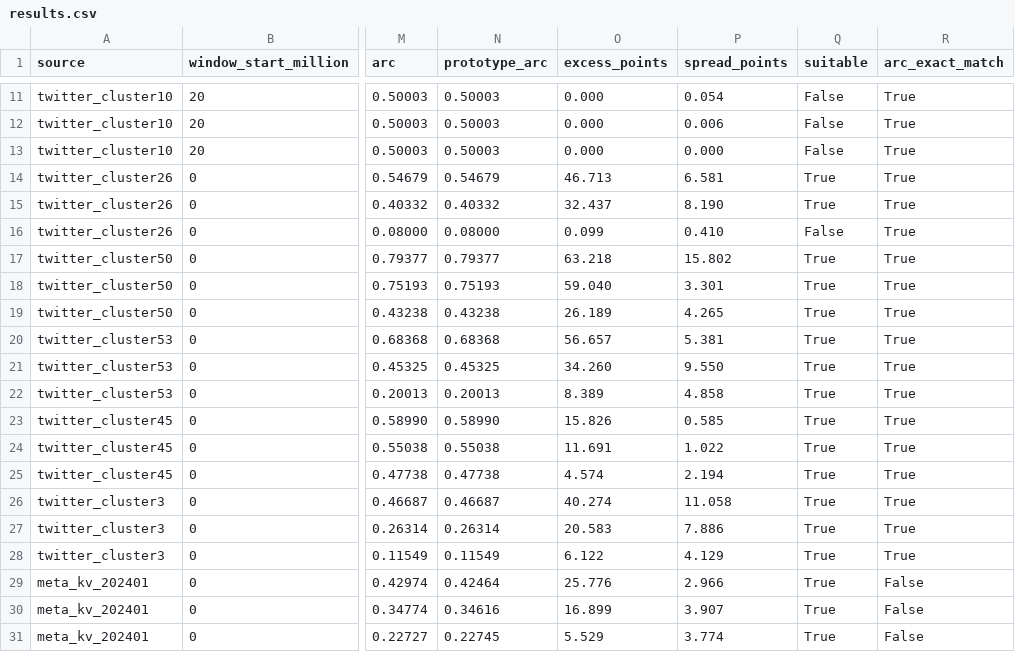
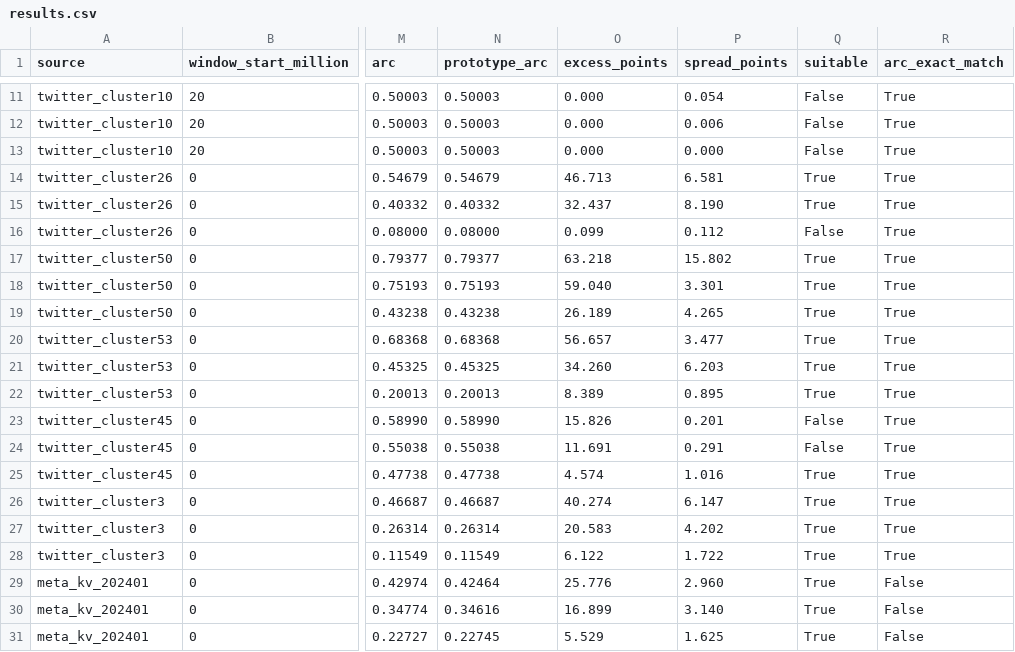
Before and after one commit to Vaneyk1973/nis-sieve, a CSV file: nis/checkpoints/01-results/kv-survey/results.csv, drawn as a sheet; only a part is shown, gaps mark what is left out; the diff names each change by its address in the sheet, - before the commit and + after, or states it on an @@ line.

Commit message:
Fix experiment plan after review: traces, warmup, windows

```diff
--- a/nis/checkpoints/01-results/kv-survey/results.csv
+++ b/nis/checkpoints/01-results/kv-survey/results.csv
-P16 (spread_points): 0.410
+P16 (spread_points): 0.112
-P20 (spread_points): 5.381
+P20 (spread_points): 3.477
-P21 (spread_points): 9.550
+P21 (spread_points): 6.203
-P22 (spread_points): 4.858
+P22 (spread_points): 0.895
-P23 (spread_points): 0.585
+P23 (spread_points): 0.201
-Q23:Q24 (suitable): True
+Q23:Q24 (suitable): False
-P24 (spread_points): 1.022
+P24 (spread_points): 0.291
-P25 (spread_points): 2.194
+P25 (spread_points): 1.016
-P26 (spread_points): 11.058
+P26 (spread_points): 6.147
-P27 (spread_points): 7.886
+P27 (spread_points): 4.202
-P28 (spread_points): 4.129
+P28 (spread_points): 1.722
-P29 (spread_points): 2.966
+P29 (spread_points): 2.960
-P30 (spread_points): 3.907
+P30 (spread_points): 3.140
-P31 (spread_points): 3.774
+P31 (spread_points): 1.625
```
Also changed, not shown: 8 other files.
